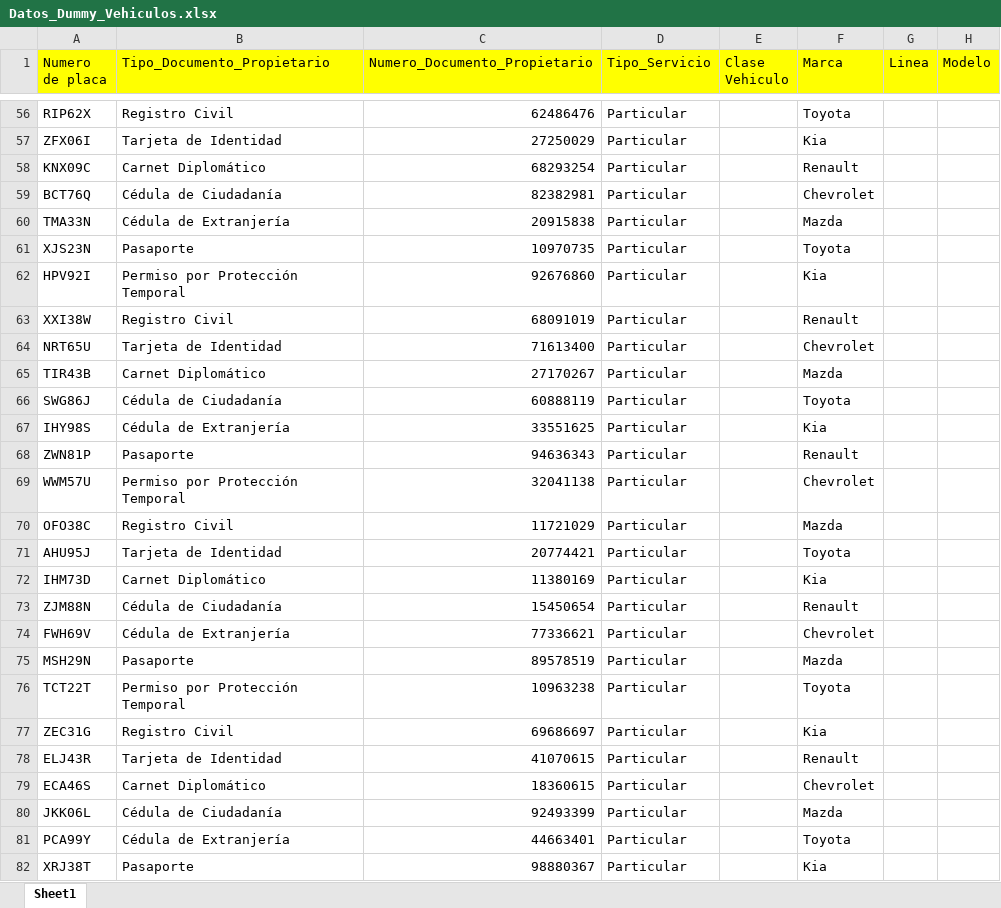
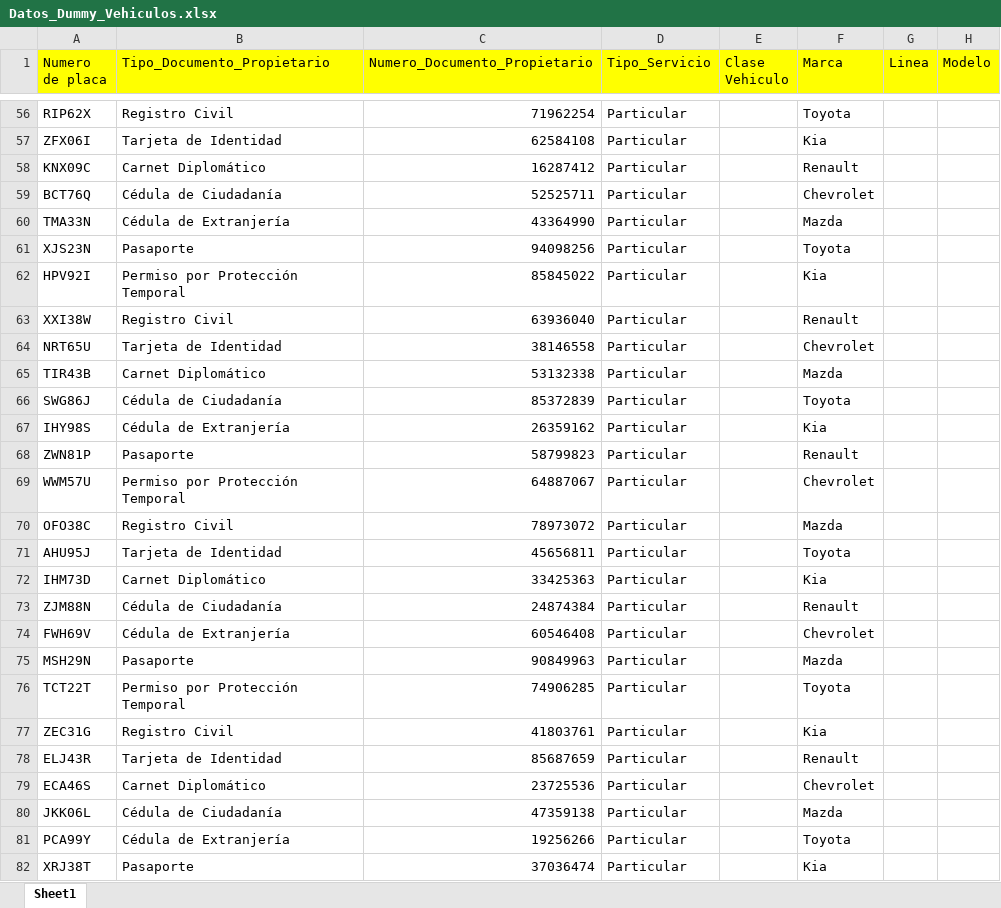
Before and after one commit to JuanDiegoGonzalez/ProyectoConsultasEnLinea, an Excel workbook: Backend/data/Datos_Dummy_Vehiculos.xlsx, sheet Sheet1, drawn as a sheet; only a part is shown, gaps mark what is left out; values as stored, in another font and other column widths than the file's, no borders; the diff covers the shown part only; the diff names each change by its address in the sheet, - before the commit and + after, or states it on an @@ line.

```diff
--- a/Backend/data/Datos_Dummy_Vehiculos.xlsx (sheet Sheet1)
+++ b/Backend/data/Datos_Dummy_Vehiculos.xlsx (sheet Sheet1)
-C56 (Numero_Documento_Propietario): 62486476
+C56 (Numero_Documento_Propietario): 71962254
-C57 (Numero_Documento_Propietario): 27250029
+C57 (Numero_Documento_Propietario): 62584108
-C58 (Numero_Documento_Propietario): 68293254
+C58 (Numero_Documento_Propietario): 16287412
-C59 (Numero_Documento_Propietario): 82382981
+C59 (Numero_Documento_Propietario): 52525711
-C60 (Numero_Documento_Propietario): 20915838
+C60 (Numero_Documento_Propietario): 43364990
-C61 (Numero_Documento_Propietario): 10970735
+C61 (Numero_Documento_Propietario): 94098256
-C62 (Numero_Documento_Propietario): 92676860
+C62 (Numero_Documento_Propietario): 85845022
-C63 (Numero_Documento_Propietario): 68091019
+C63 (Numero_Documento_Propietario): 63936040
-C64 (Numero_Documento_Propietario): 71613400
+C64 (Numero_Documento_Propietario): 38146558
-C65 (Numero_Documento_Propietario): 27170267
+C65 (Numero_Documento_Propietario): 53132338
-C66 (Numero_Documento_Propietario): 60888119
+C66 (Numero_Documento_Propietario): 85372839
-C67 (Numero_Documento_Propietario): 33551625
+C67 (Numero_Documento_Propietario): 26359162
-C68 (Numero_Documento_Propietario): 94636343
+C68 (Numero_Documento_Propietario): 58799823
-C69 (Numero_Documento_Propietario): 32041138
+C69 (Numero_Documento_Propietario): 64887067
-C70 (Numero_Documento_Propietario): 11721029
+C70 (Numero_Documento_Propietario): 78973072
-C71 (Numero_Documento_Propietario): 20774421
+C71 (Numero_Documento_Propietario): 45656811
-C72 (Numero_Documento_Propietario): 11380169
+C72 (Numero_Documento_Propietario): 33425363
-C73 (Numero_Documento_Propietario): 15450654
+C73 (Numero_Documento_Propietario): 24874384
-C74 (Numero_Documento_Propietario): 77336621
+C74 (Numero_Documento_Propietario): 60546408
-C75 (Numero_Documento_Propietario): 89578519
+C75 (Numero_Documento_Propietario): 90849963
-C76 (Numero_Documento_Propietario): 10963238
+C76 (Numero_Documento_Propietario): 74906285
-C77 (Numero_Documento_Propietario): 69686697
+C77 (Numero_Documento_Propietario): 41803761
-C78 (Numero_Documento_Propietario): 41070615
+C78 (Numero_Documento_Propietario): 85687659
-C79 (Numero_Documento_Propietario): 18360615
+C79 (Numero_Documento_Propietario): 23725536
-C80 (Numero_Documento_Propietario): 92493399
+C80 (Numero_Documento_Propietario): 47359138
-C81 (Numero_Documento_Propietario): 44663401
+C81 (Numero_Documento_Propietario): 19256266
-C82 (Numero_Documento_Propietario): 98880367
+C82 (Numero_Documento_Propietario): 37036474
```
Also changed, not shown: 74 edited cells elsewhere in this sheet, 1 other file.
